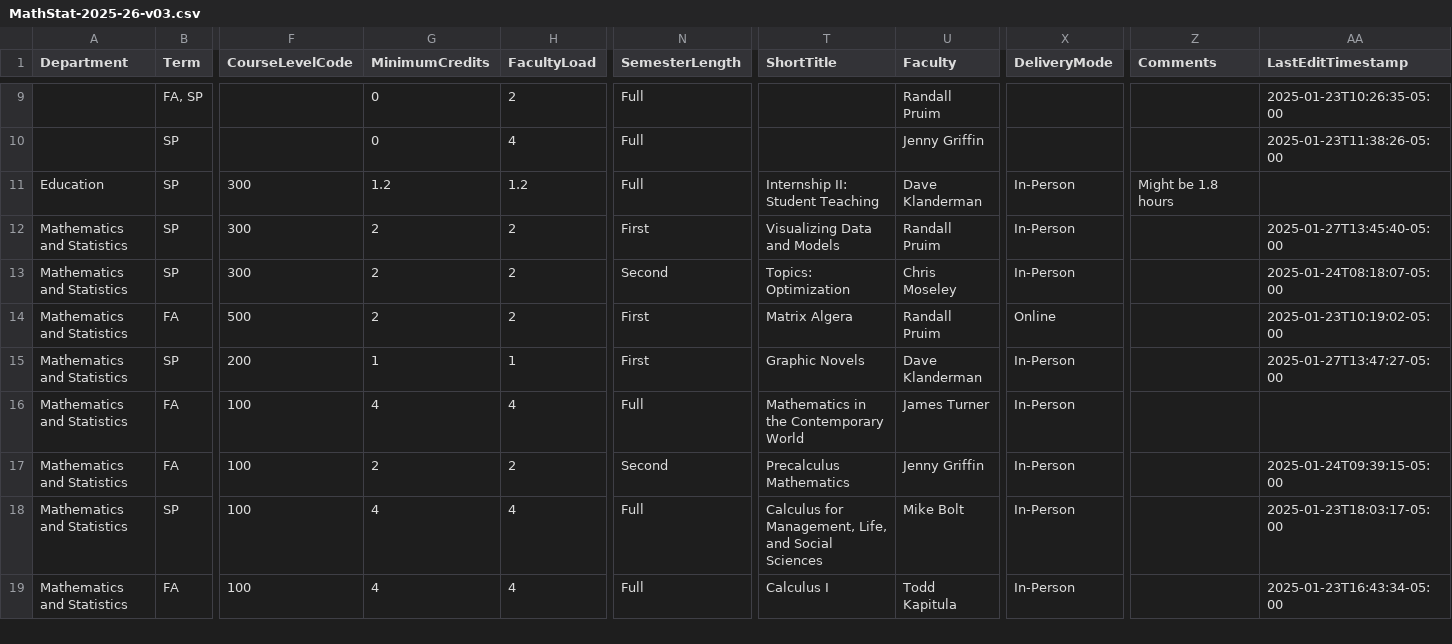
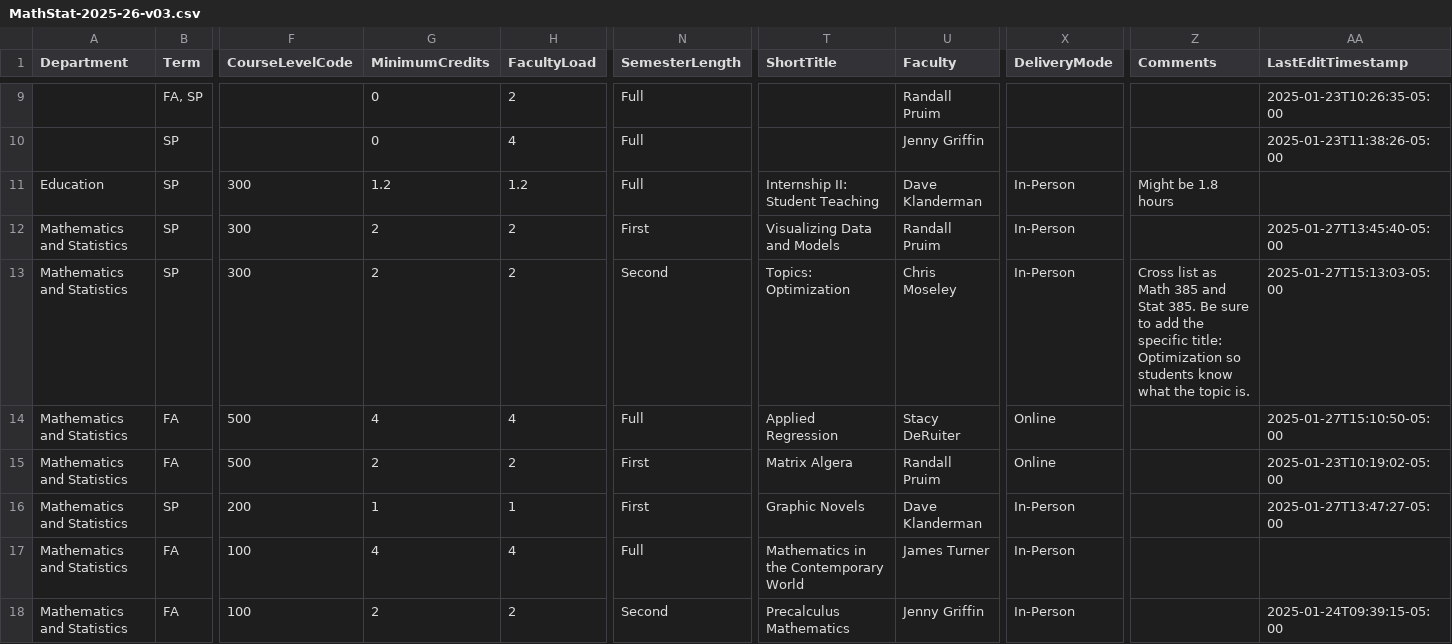
Before and after one commit to rpruim/Schedulizer, a CSV file: docs/data/MathStat-2025-26-v03.csv, drawn as a sheet; only a part is shown, gaps mark what is left out; the shorter side is filled out with more unchanged rows; rows hold the shown columns only; the diff names each change by its address in the sheet, - before the commit and + after, or states it on an @@ line.

Commit message:
add DATA 545; add note about cross-listing 385

```diff
--- a/docs/data/MathStat-2025-26-v03.csv
+++ b/docs/data/MathStat-2025-26-v03.csv
-Z13 (Comments): (empty)
+Z13 (Comments): Cross list as Math 385 and Stat 385. Be sure to add the specific title: Optimization so students know what the topic is.
-AA13 (LastEditTimestamp): 2025-01-24T08:18:07-05:00
+AA13 (LastEditTimestamp): 2025-01-27T15:13:03-05:00
+row 14: Mathematics and Statistics | FA | 500 | 4 | 4 | Full | Applied Regression | Stacy DeRuiter | Online |  | 2025-01-27T15:10:50-05:00
```
Also changed, not shown: 1 other file.
